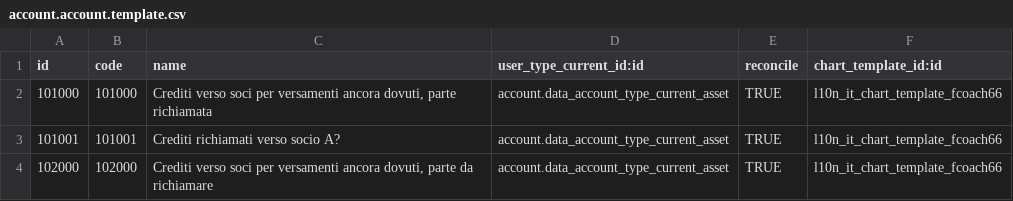
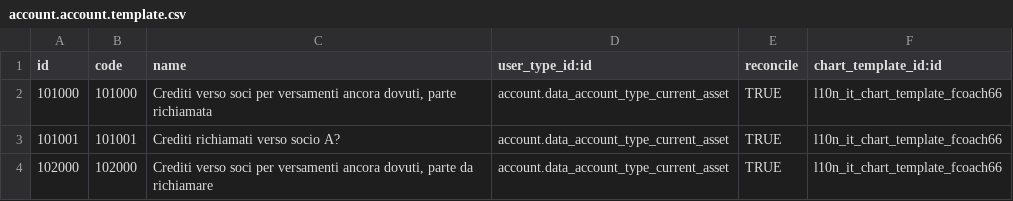
Before and after one commit to fcoach66/odoo-italy-extra, a CSV file: l10n_it_fcoach66/data/account.account.template.csv, drawn as a sheet; only a part is shown.

Commit message:
Mod

```diff
--- a/l10n_it_fcoach66/data/account.account.template.csv
+++ b/l10n_it_fcoach66/data/account.account.template.csv
@@ -1,2 +1,2 @@
-id,code,name,user_type_current_id:id,reconcile,chart_template_id:id
+id,code,name,user_type_id:id,reconcile,chart_template_id:id
 101000,101000,"Crediti verso soci per versamenti ancora dovuti, parte richiamata",account.data_account_type_current_asset,TRUE,l10n_it_chart_template_fcoach66
```
